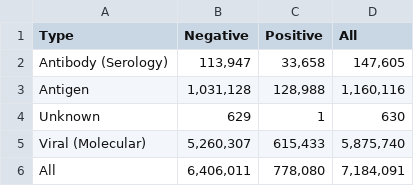
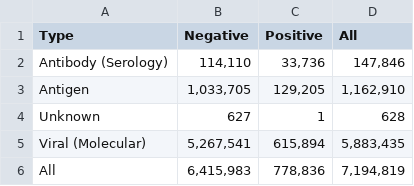
Before and after one commit to COVID19Tracking/covid19-datafetcher, a CSV file: sc_testing_table.csv, drawn as a sheet.

```diff
--- a/sc_testing_table.csv
+++ b/sc_testing_table.csv
@@ -1,6 +1,6 @@
 Type,Negative,Positive,All
-Antibody (Serology),"113,947","33,658","147,605"
-Antigen,"1,031,128","128,988","1,160,116"
-Unknown,629,1,630
-Viral (Molecular),"5,260,307","615,433","5,875,740"
-All,"6,406,011","778,080","7,184,091"
+Antibody (Serology),"114,110","33,736","147,846"
+Antigen,"1,033,705","129,205","1,162,910"
+Unknown,627,1,628
+Viral (Molecular),"5,267,541","615,894","5,883,435"
+All,"6,415,983","778,836","7,194,819"
```
